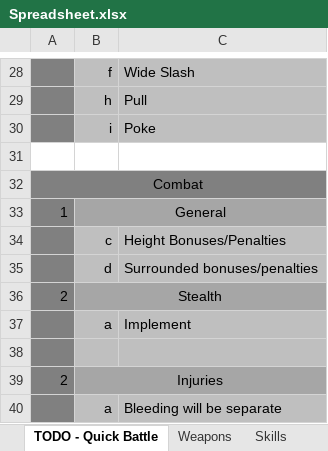
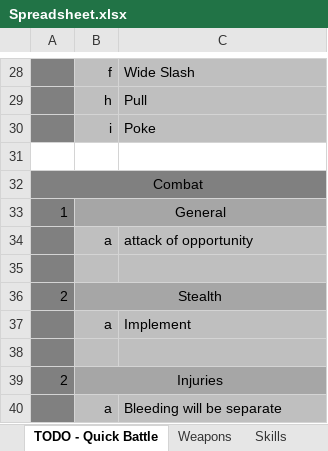
Before and after one commit to lawerencem/Everpixel, an Excel workbook: Spreadsheets/Spreadsheet.xlsx, sheet TODO - Quick Battle, drawn as a sheet; only a part is shown, gaps mark what is left out; values as stored, in another font and other column widths than the file's, no borders; removed rows and columns are numbered as before the commit, all else as after; the diff names each change by its address in the sheet, - before the commit and + after, or states it on an @@ line.

Commit message:
Implementing surrounded/heigh delta logic

```diff
--- a/Spreadsheets/Spreadsheet.xlsx (sheet TODO - Quick Battle)
+++ b/Spreadsheets/Spreadsheet.xlsx (sheet TODO - Quick Battle)
-row 34:  | c | Height Bonuses/Penalties
+row 34:  | a | attack of opportunity
-row 35:  | d | Surrounded bonuses/penalties
+row 35: (empty)
```
Also changed, not shown: 4 other files.
